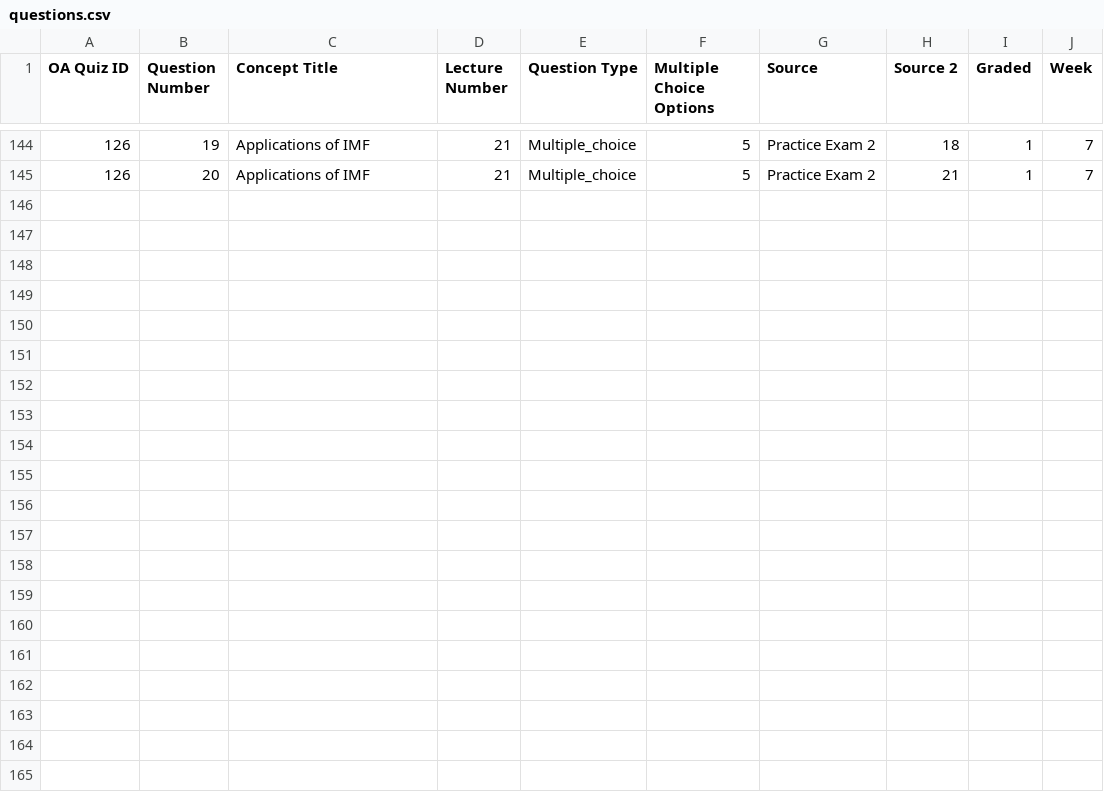
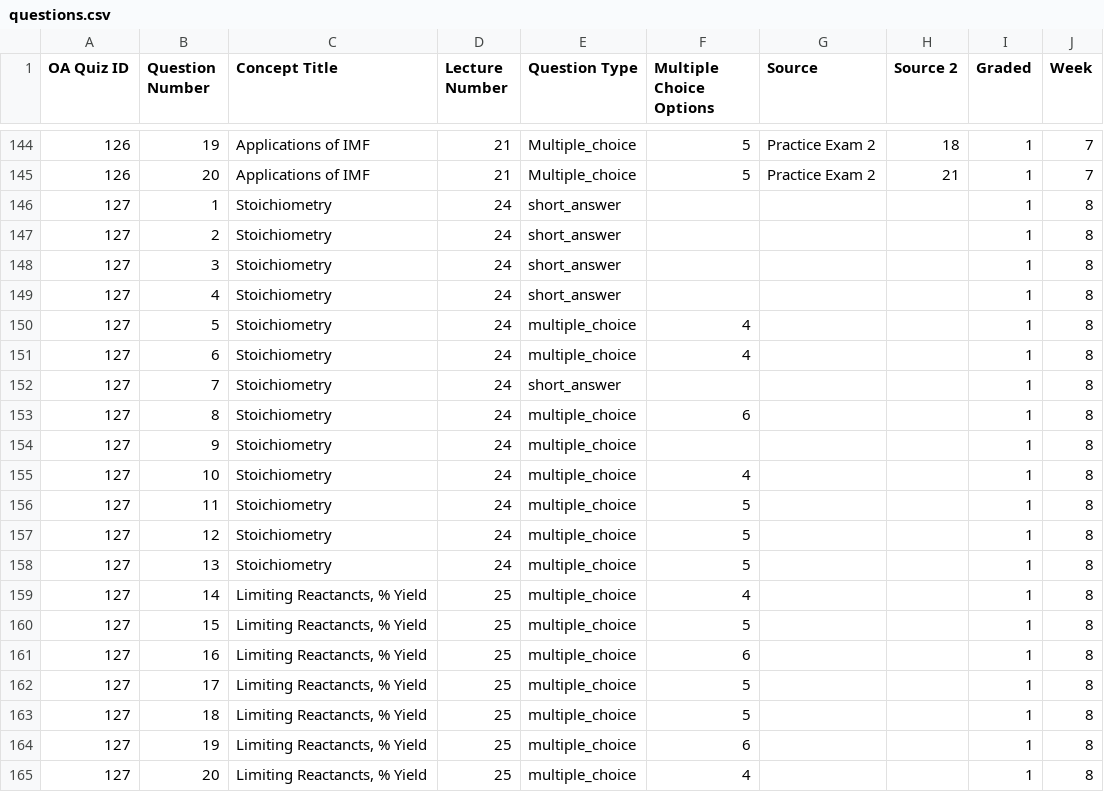
Before and after one commit to BYU-Open-Analytics/visualization, a CSV file: public/csv/questions.csv, drawn as a sheet; only a part is shown, gaps mark what is left out.

Commit message:
Updated question mappings as of 2/22/16

```diff
--- a/public/csv/questions.csv
+++ b/public/csv/questions.csv
@@ -145 +145,21 @@ OA Quiz ID,Question Number,Concept Title,Lecture Number,Question Type,Multiple C
 126,20,Applications of IMF,21,Multiple_choice,5,Practice Exam 2,21,1,7
+127,1,Stoichiometry,24,short_answer,,,,1,8
+127,2,Stoichiometry,24,short_answer,,,,1,8
+127,3,Stoichiometry,24,short_answer,,,,1,8
+127,4,Stoichiometry,24,short_answer,,,,1,8
+127,5,Stoichiometry,24,multiple_choice,4,,,1,8
+127,6,Stoichiometry,24,multiple_choice,4,,,1,8
+127,7,Stoichiometry,24,short_answer,,,,1,8
+127,8,Stoichiometry,24,multiple_choice,6,,,1,8
+127,9,Stoichiometry,24,multiple_choice,,,,1,8
+127,10,Stoichiometry,24,multiple_choice,4,,,1,8
+127,11,Stoichiometry,24,multiple_choice,5,,,1,8
+127,12,Stoichiometry,24,multiple_choice,5,,,1,8
+127,13,Stoichiometry,24,multiple_choice,5,,,1,8
+127,14,"Limiting Reactancts, % Yield",25,multiple_choice,4,,,1,8
+127,15,"Limiting Reactancts, % Yield",25,multiple_choice,5,,,1,8
+127,16,"Limiting Reactancts, % Yield",25,multiple_choice,6,,,1,8
+127,17,"Limiting Reactancts, % Yield",25,multiple_choice,5,,,1,8
+127,18,"Limiting Reactancts, % Yield",25,multiple_choice,5,,,1,8
+127,19,"Limiting Reactancts, % Yield",25,multiple_choice,6,,,1,8
+127,20,"Limiting Reactancts, % Yield",25,multiple_choice,4,,,1,8
```
